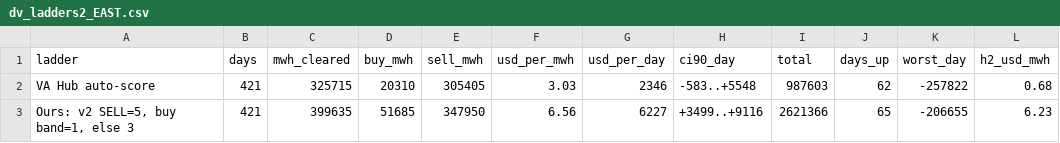
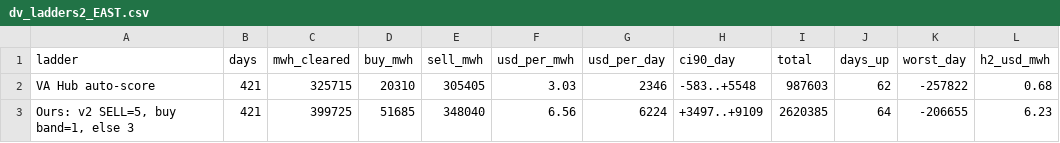
Before and after one commit to Dynastymaad/ieso-cushion-model, a CSV file: data/dv_ladders2_EAST.csv, drawn as a sheet.

```diff
--- a/data/dv_ladders2_EAST.csv
+++ b/data/dv_ladders2_EAST.csv
@@ -2,2 +2,2 @@ ladder,days,mwh_cleared,buy_mwh,sell_mwh,usd_per_mwh,usd_per_day,ci90_day,total,
 VA Hub auto-score,421,325715,20310,305405,3.03,2346,-583..+5548,987603,62,-257822,0.68
-"Ours: v2 SELL=5, buy band=1, else 3",421,399635,51685,347950,6.56,6227,+3499..+9116,2621366,65,-206655,6.23
+"Ours: v2 SELL=5, buy band=1, else 3",421,399725,51685,348040,6.56,6224,+3497..+9109,2620385,64,-206655,6.23
```
Also changed, not shown: data/dv_ladders2_OTTAWA.csv, data/dv_ladders_EAST.csv, 6 other files.
